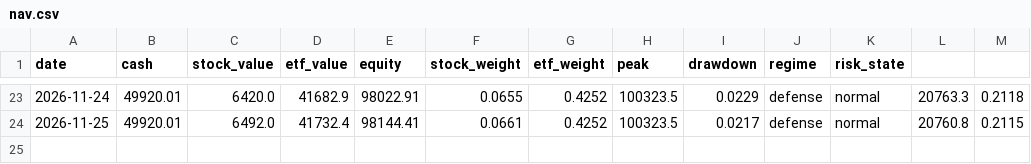
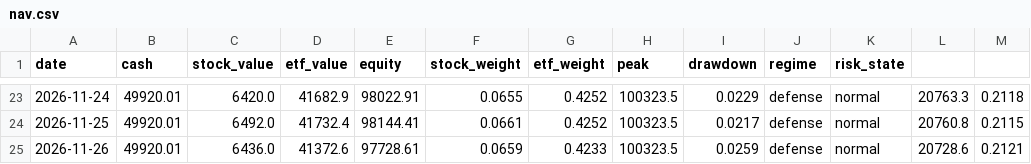
Before and after one commit to ice-tong/a-stock-investment, a CSV file: accounts/main/nav.csv, drawn as a sheet; only a part is shown, gaps mark what is left out.

```diff
--- a/accounts/main/nav.csv
+++ b/accounts/main/nav.csv
@@ -24 +24,2 @@ date,cash,stock_value,etf_value,equity,stock_weight,etf_weight,peak,drawdown,reg
 2026-11-25,49920.01,6492.0,41732.4,98144.41,0.0661,0.4252,100323.5,0.0217,defense,normal,20760.8,0.2115
+2026-11-26,49920.01,6436.0,41372.6,97728.61,0.0659,0.4233,100323.5,0.0259,defense,normal,20728.6,0.2121
```
Also changed, not shown: accounts/etf/nav.csv, accounts/etf_band/nav.csv, 14 other files.
